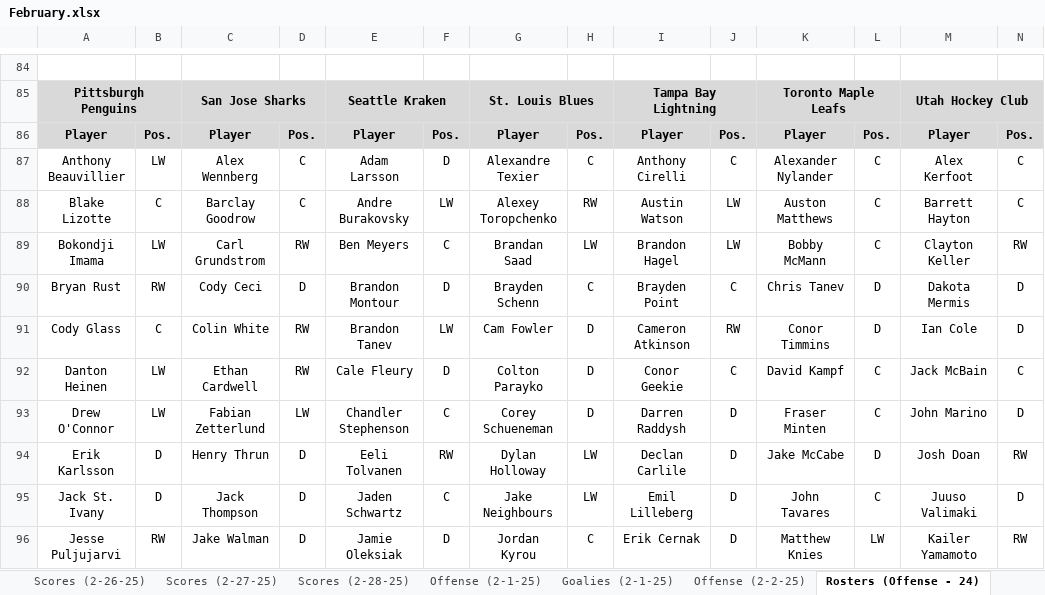
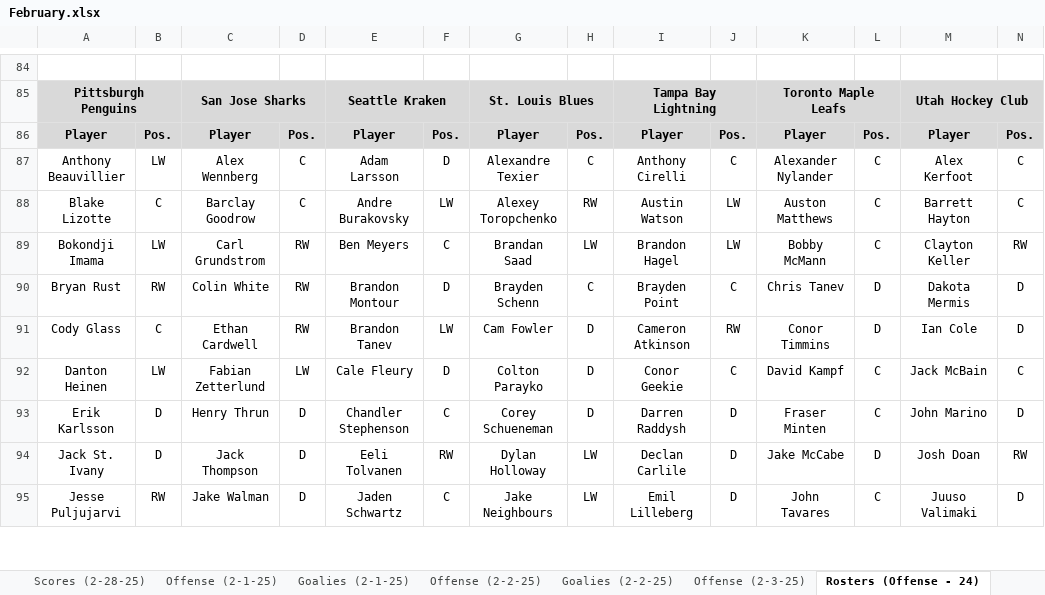
Before and after one commit to cmwrite/NHLStats, an Excel workbook: 2024_2025/BoxScores/February.xlsx, sheet Rosters (Offense - 24), drawn as a sheet; only a part is shown, gaps mark what is left out; values as stored, in another font and other column widths than the file's, no borders; removed rows and columns are numbered as before the commit, all else as after; the diff covers the shown part only; the diff names each change by its address in the sheet, - before the commit and + after, or states it on an @@ line.

```diff
--- a/2024_2025/BoxScores/February.xlsx (sheet Rosters (Offense - 24))
+++ b/2024_2025/BoxScores/February.xlsx (sheet Rosters (Offense - 24))
-C90: Cody Ceci
+C90: Colin White
-D90: D
+D90: RW
-C91: Colin White
+C91: Ethan Cardwell
-C92: Ethan Cardwell
+C92: Fabian Zetterlund
-D92: RW
+D92: LW
-row 93: Drew O'Connor | LW | Fabian Zetterlund | LW | Chandler Stephenson | C | Corey Schueneman | D | Darren Raddysh | D | Fraser Minten | C | John Marino | D
-E93: Eeli Tolvanen
+E93: Chandler Stephenson
-F93: RW
+F93: C
-G93: Dylan Holloway
+G93: Corey Schueneman
-H93: LW
+H93: D
-I93: Declan Carlile
+I93: Darren Raddysh
-K93: Jake McCabe
+K93: Fraser Minten
-L93: D
+L93: C
-M93: Josh Doan
+M93: John Marino
-N93: RW
+N93: D
-E94: Jaden Schwartz
+E94: Eeli Tolvanen
-F94: C
+F94: RW
-G94: Jake Neighbours
+G94: Dylan Holloway
-I94: Emil Lilleberg
+I94: Declan Carlile
-K94: John Tavares
+K94: Jake McCabe
-L94: C
+L94: D
-M94: Juuso Valimaki
+M94: Josh Doan
-N94: D
+N94: RW
-E95: Jamie Oleksiak
+E95: Jaden Schwartz
-F95: D
+F95: C
-G95: Jordan Kyrou
+G95: Jake Neighbours
-H95: C
+H95: LW
-I95: Erik Cernak
+I95: Emil Lilleberg
-K95: Matthew Knies
+K95: John Tavares
-L95: LW
+L95: C
-M95: Kailer Yamamoto
+M95: Juuso Valimaki
-N95: RW
+N95: D
```
Also changed, not shown: 1 removed row and 214 edited cells elsewhere in this sheet, sheet Offense (2-2-25), sheet Goalies (2-2-25), sheet Rosters (Goalies - 3), sheet Scores (2-2-25), other sheet tabs, 1 other file.
